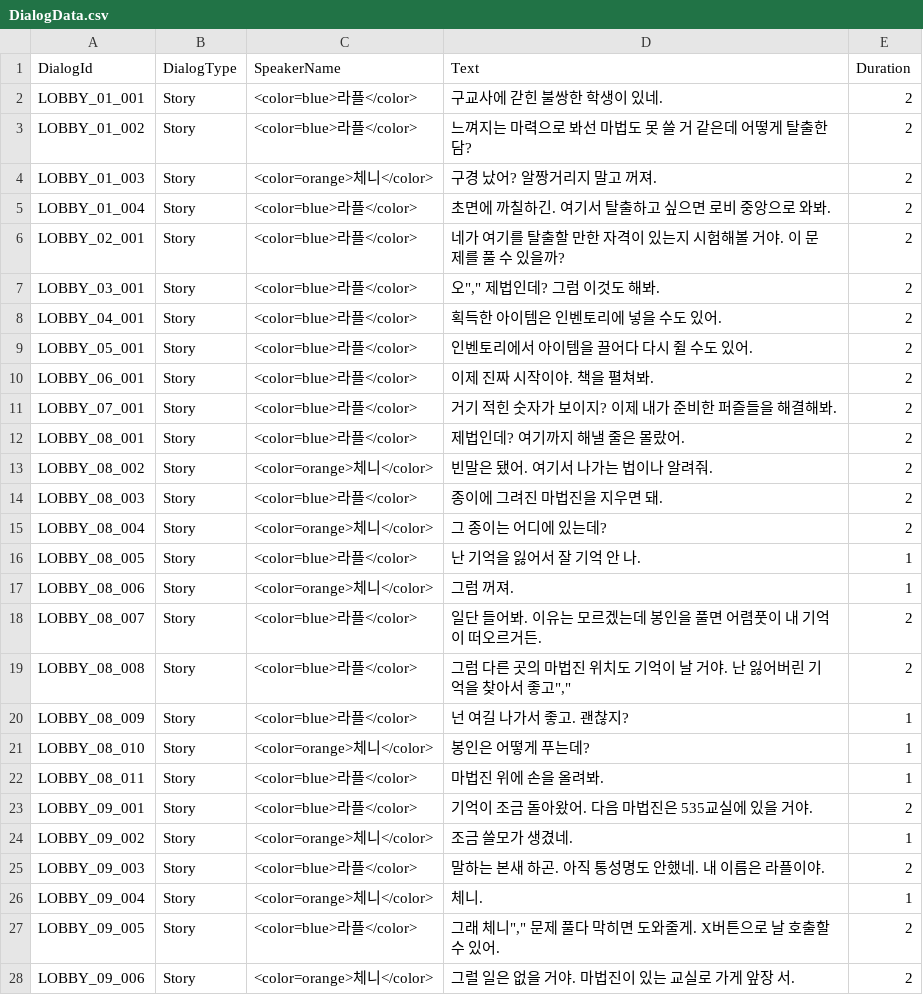
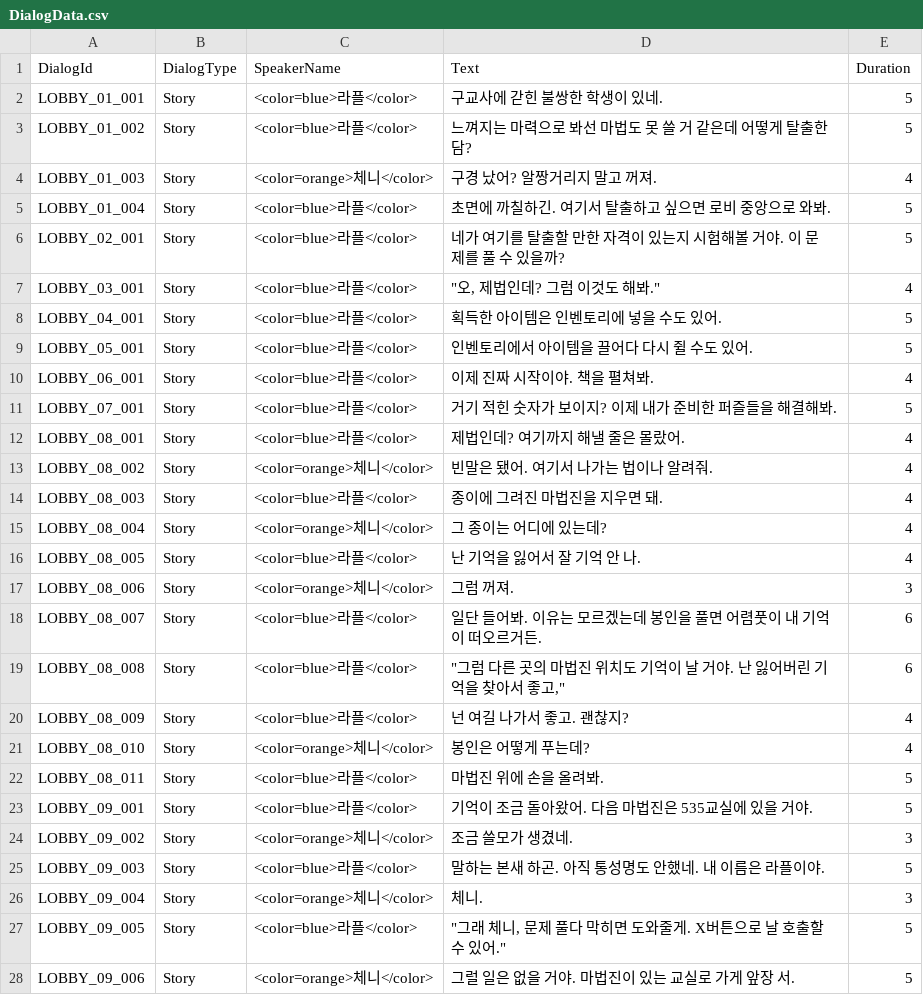
Before and after one commit to WitchEscape/Project_WE, a CSV file: Assets/1.Resources/Data/Excel/DialogData.csv, drawn as a sheet; only a part is shown; the diff covers the shown part only.

Commit message:
Dialogduration 작업 1차 완료
폰트가 깨지는 형상 수정 요망

```diff
--- a/Assets/1.Resources/Data/Excel/DialogData.csv
+++ b/Assets/1.Resources/Data/Excel/DialogData.csv
@@ -1,28 +1,28 @@
 DialogId,DialogType,SpeakerName,Text,Duration
-LOBBY_01_001,Story,<color=blue>라플</color>,구교사에 갇힌 불쌍한 학생이 있네. ,2
-LOBBY_01_002,Story,<color=blue>라플</color>,느껴지는 마력으로 봐선 마법도 못 쓸 거 같은데 어떻게 탈출한담?,2
-LOBBY_01_003,Story,<color=orange>체니</color>,구경 났어? 알짱거리지 말고 꺼져.,2
-LOBBY_01_004,Story,<color=blue>라플</color>,초면에 까칠하긴. 여기서 탈출하고 싶으면 로비 중앙으로 와봐.,2
-LOBBY_02_001,Story,<color=blue>라플</color>,네가 여기를 탈출할 만한 자격이 있는지 시험해볼 거야. 이 문제를 풀 수 있을까?,2
-LOBBY_03_001,Story,<color=blue>라플</color>,"오"","" 제법인데? 그럼 이것도 해봐.",2
-LOBBY_04_001,Story,<color=blue>라플</color>,획득한 아이템은 인벤토리에 넣을 수도 있어.,2
-LOBBY_05_001,Story,<color=blue>라플</color>,인벤토리에서 아이템을 끌어다 다시 쥘 수도 있어.,2
-LOBBY_06_001,Story,<color=blue>라플</color>,이제 진짜 시작이야. 책을 펼쳐봐.,2
-LOBBY_07_001,Story,<color=blue>라플</color>,거기 적힌 숫자가 보이지? 이제 내가 준비한 퍼즐들을 해결해봐.,2
-LOBBY_08_001,Story,<color=blue>라플</color>,제법인데? 여기까지 해낼 줄은 몰랐어.,2
-LOBBY_08_002,Story,<color=orange>체니</color>,빈말은 됐어. 여기서 나가는 법이나 알려줘.,2
-LOBBY_08_003,Story,<color=blue>라플</color>,종이에 그려진 마법진을 지우면 돼.,2
-LOBBY_08_004,Story,<color=orange>체니</color>,그 종이는 어디에 있는데?,2
-LOBBY_08_005,Story,<color=blue>라플</color>,난 기억을 잃어서 잘 기억 안 나.,1
-LOBBY_08_006,Story,<color=orange>체니</color>,그럼 꺼져.,1
-LOBBY_08_007,Story,<color=blue>라플</color>,일단 들어봐. 이유는 모르겠는데 봉인을 풀면 어렴풋이 내 기억이 떠오르거든.,2
-LOBBY_08_008,Story,<color=blue>라플</color>,"그럼 다른 곳의 마법진 위치도 기억이 날 거야. 난 잃어버린 기억을 찾아서 좋고"",""",2
-LOBBY_08_009,Story,<color=blue>라플</color>,넌 여길 나가서 좋고. 괜찮지?,1
-LOBBY_08_010,Story,<color=orange>체니</color>,봉인은 어떻게 푸는데?,1
-LOBBY_08_011,Story,<color=blue>라플</color>,마법진 위에 손을 올려봐.,1
-LOBBY_09_001,Story,<color=blue>라플</color>,기억이 조금 돌아왔어. 다음 마법진은 535교실에 있을 거야.,2
-LOBBY_09_002,Story,<color=orange>체니</color>,조금 쓸모가 생겼네.,1
-LOBBY_09_003,Story,<color=blue>라플</color>,말하는 본새 하곤. 아직 통성명도 안했네. 내 이름은 라플이야.,2
-LOBBY_09_004,Story,<color=orange>체니</color>,체니.,1
-LOBBY_09_005,Story,<color=blue>라플</color>,"그래 체니"","" 문제 풀다 막히면 도와줄게. X버튼으로 날 호출할 수 있어.",2
-LOBBY_09_006,Story,<color=orange>체니</color>,그럴 일은 없을 거야. 마법진이 있는 교실로 가게 앞장 서.,2
+LOBBY_01_001,Story,<color=blue>라플</color>,구교사에 갇힌 불쌍한 학생이 있네. ,5
+LOBBY_01_002,Story,<color=blue>라플</color>,느껴지는 마력으로 봐선 마법도 못 쓸 거 같은데 어떻게 탈출한담?,5
+LOBBY_01_003,Story,<color=orange>체니</color>,구경 났어? 알짱거리지 말고 꺼져.,4
+LOBBY_01_004,Story,<color=blue>라플</color>,초면에 까칠하긴. 여기서 탈출하고 싶으면 로비 중앙으로 와봐.,5
+LOBBY_02_001,Story,<color=blue>라플</color>,네가 여기를 탈출할 만한 자격이 있는지 시험해볼 거야. 이 문제를 풀 수 있을까?,5
+LOBBY_03_001,Story,<color=blue>라플</color>,"""오, 제법인데? 그럼 이것도 해봐.""",4
+LOBBY_04_001,Story,<color=blue>라플</color>,획득한 아이템은 인벤토리에 넣을 수도 있어.,5
+LOBBY_05_001,Story,<color=blue>라플</color>,인벤토리에서 아이템을 끌어다 다시 쥘 수도 있어.,5
+LOBBY_06_001,Story,<color=blue>라플</color>,이제 진짜 시작이야. 책을 펼쳐봐.,4
+LOBBY_07_001,Story,<color=blue>라플</color>,거기 적힌 숫자가 보이지? 이제 내가 준비한 퍼즐들을 해결해봐.,5
+LOBBY_08_001,Story,<color=blue>라플</color>,제법인데? 여기까지 해낼 줄은 몰랐어.,4
+LOBBY_08_002,Story,<color=orange>체니</color>,빈말은 됐어. 여기서 나가는 법이나 알려줘.,4
+LOBBY_08_003,Story,<color=blue>라플</color>,종이에 그려진 마법진을 지우면 돼.,4
+LOBBY_08_004,Story,<color=orange>체니</color>,그 종이는 어디에 있는데?,4
+LOBBY_08_005,Story,<color=blue>라플</color>,난 기억을 잃어서 잘 기억 안 나.,4
+LOBBY_08_006,Story,<color=orange>체니</color>,그럼 꺼져.,3
+LOBBY_08_007,Story,<color=blue>라플</color>,일단 들어봐. 이유는 모르겠는데 봉인을 풀면 어렴풋이 내 기억이 떠오르거든.,6
+LOBBY_08_008,Story,<color=blue>라플</color>,"""그럼 다른 곳의 마법진 위치도 기억이 날 거야. 난 잃어버린 기억을 찾아서 좋고,""",6
+LOBBY_08_009,Story,<color=blue>라플</color>,넌 여길 나가서 좋고. 괜찮지?,4
+LOBBY_08_010,Story,<color=orange>체니</color>,봉인은 어떻게 푸는데?,4
+LOBBY_08_011,Story,<color=blue>라플</color>,마법진 위에 손을 올려봐.,5
+LOBBY_09_001,Story,<color=blue>라플</color>,기억이 조금 돌아왔어. 다음 마법진은 535교실에 있을 거야.,5
+LOBBY_09_002,Story,<color=orange>체니</color>,조금 쓸모가 생겼네.,3
+LOBBY_09_003,Story,<color=blue>라플</color>,말하는 본새 하곤. 아직 통성명도 안했네. 내 이름은 라플이야.,5
+LOBBY_09_004,Story,<color=orange>체니</color>,체니.,3
+LOBBY_09_005,Story,<color=blue>라플</color>,"""그래 체니, 문제 풀다 막히면 도와줄게. X버튼으로 날 호출할 수 있어.""",5
+LOBBY_09_006,Story,<color=orange>체니</color>,그럴 일은 없을 거야. 마법진이 있는 교실로 가게 앞장 서.,5
```
Also changed, not shown: 71 edited cells elsewhere in this file, 9 other files.
